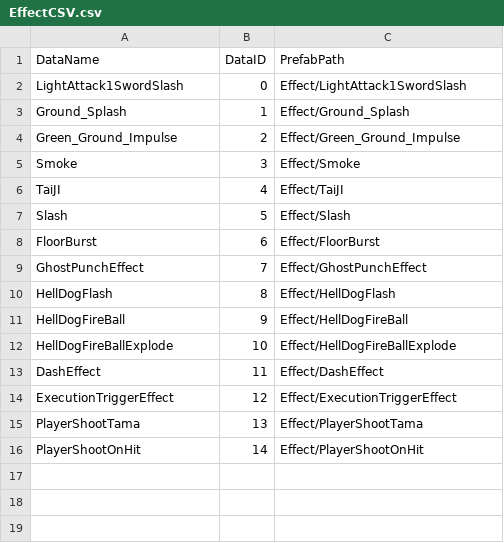
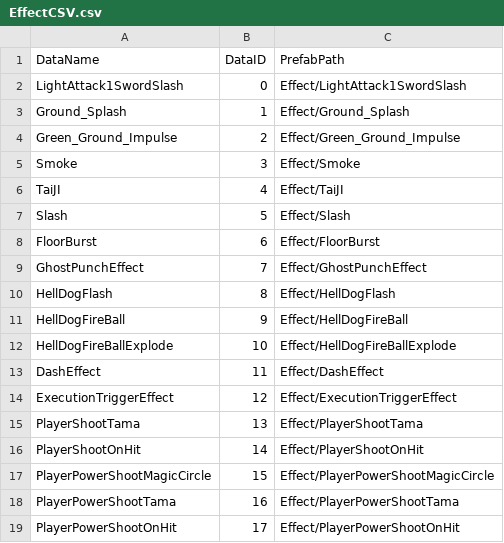
Before and after one commit to choteikun/SHAMANKING, a CSV file: ShamanKingProject/Assets/CSV/EffectCSV.csv, drawn as a sheet; the diff names each change by its address in the sheet, - before the commit and + after, or states it on an @@ line.

```diff
--- a/ShamanKingProject/Assets/CSV/EffectCSV.csv
+++ b/ShamanKingProject/Assets/CSV/EffectCSV.csv
+row 17: PlayerPowerShootMagicCircle | 15 | Effect/PlayerPowerShootMagicCircle
+row 18: PlayerPowerShootTama | 16 | Effect/PlayerPowerShootTama
+row 19: PlayerPowerShootOnHit | 17 | Effect/PlayerPowerShootOnHit
```
Also changed, not shown: 30 other files.
